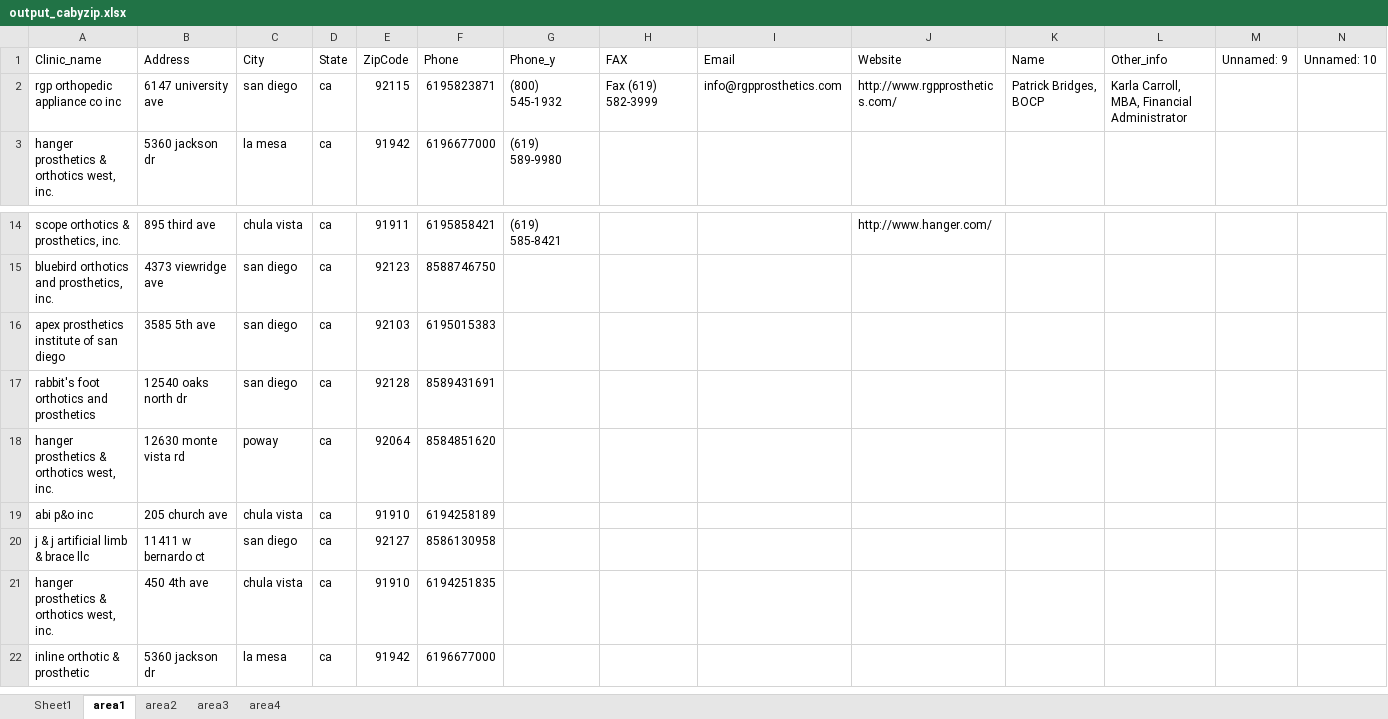
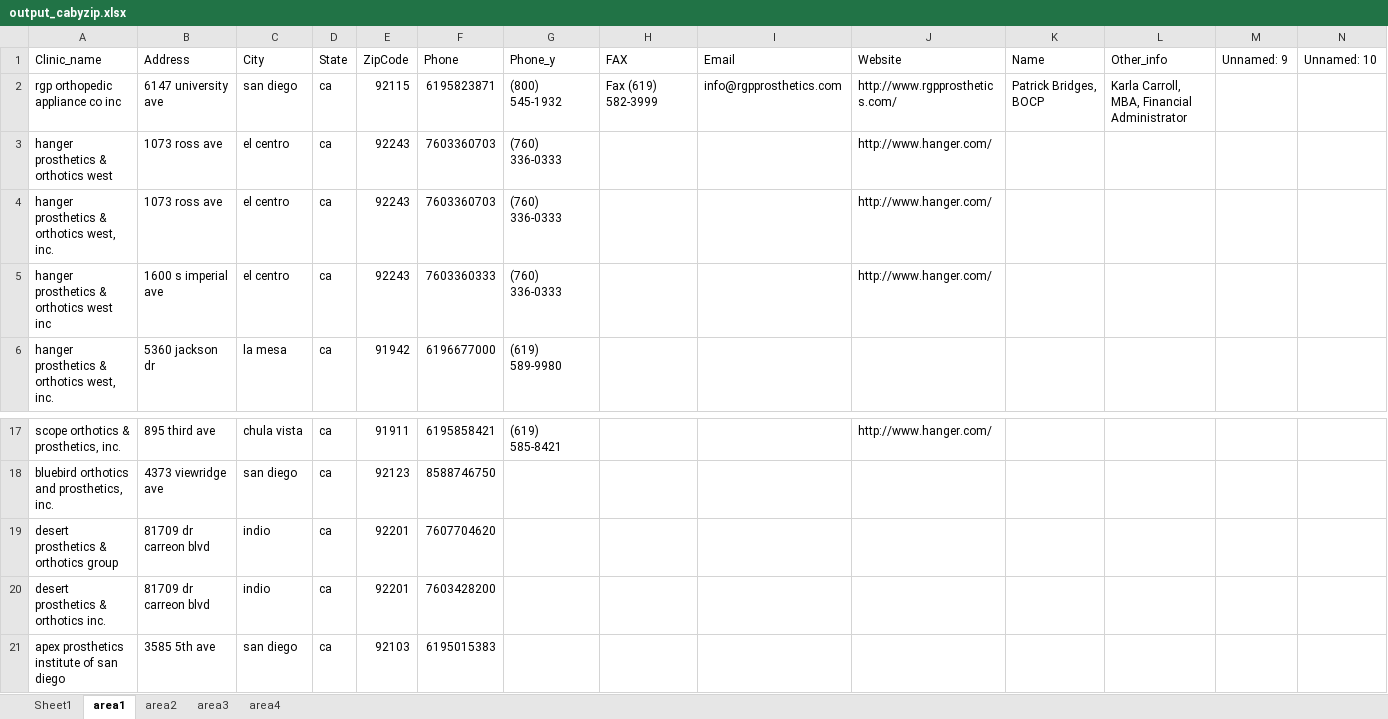
Before and after one commit to hyuanz/California_P_O, an Excel workbook: output_cabyzip.xlsx, sheet area1, drawn as a sheet; only a part is shown, gaps mark what is left out; the shorter side is filled out with more unchanged rows; values as stored, in another font and other column widths than the file's, no borders; rows hold the shown columns only; the diff names each change by its address in the sheet, - before the commit and + after, or states it on an @@ line.

```diff
--- a/output_cabyzip.xlsx (sheet area1)
+++ b/output_cabyzip.xlsx (sheet area1)
+row 3: hanger prosthetics & orthotics west | 1073 ross ave | el centro | ca | 92243 | 7603360703 | (760) 336-0333 |  |  | http://www.hanger.com/
+row 4: hanger prosthetics & orthotics west, inc. | 1073 ross ave | el centro | ca | 92243 | 7603360703 | (760) 336-0333 |  |  | http://www.hanger.com/
+row 5: hanger prosthetics & orthotics west inc | 1600 s imperial ave | el centro | ca | 92243 | 7603360333 | (760) 336-0333 |  |  | http://www.hanger.com/
+row 19: desert prosthetics & orthotics group | 81709 dr carreon blvd | indio | ca | 92201 | 7607704620
+row 20: desert prosthetics & orthotics inc. | 81709 dr carreon blvd | indio | ca | 92201 | 7603428200
```
Also changed, not shown: sheet area2, sheet area4, sheet area3, 1 other file.
